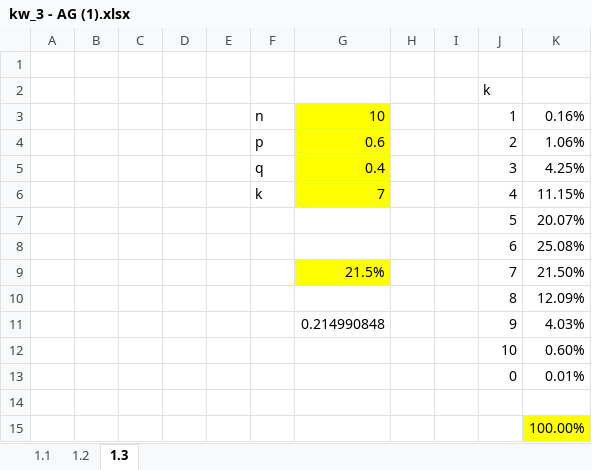
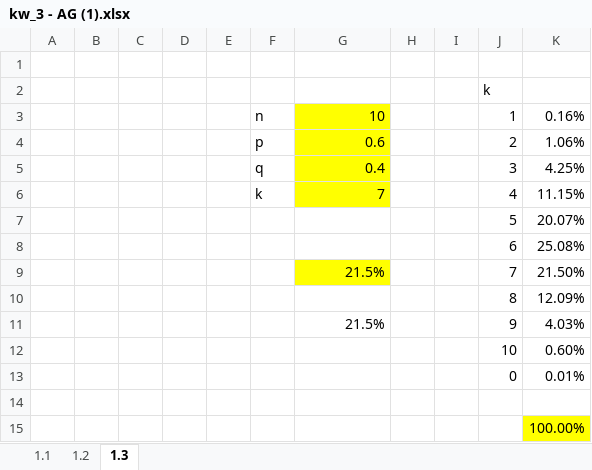
Before and after one commit to mlrs6/statystyka-matematyczna, an Excel workbook: kw_3 - AG (1).xlsx, sheet 1.3, drawn as a sheet; values as stored, in another font and other column widths than the file's, no borders; the diff names each change by its address in the sheet, - before the commit and + after, or states it on an @@ line.

Commit message:
Add files via upload

```diff
--- a/kw_3 - AG (1).xlsx (sheet 1.3)
+++ b/kw_3 - AG (1).xlsx (sheet 1.3)
-G11: 0.214990848
+G11: 21.5%
```
